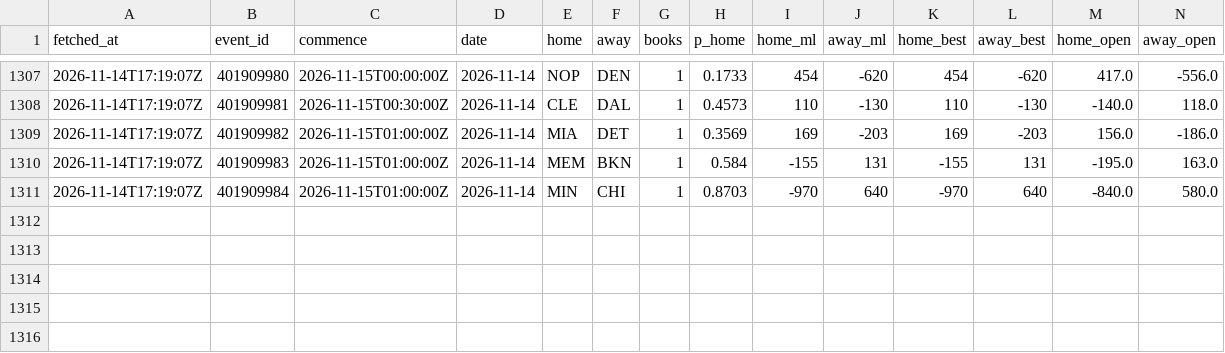
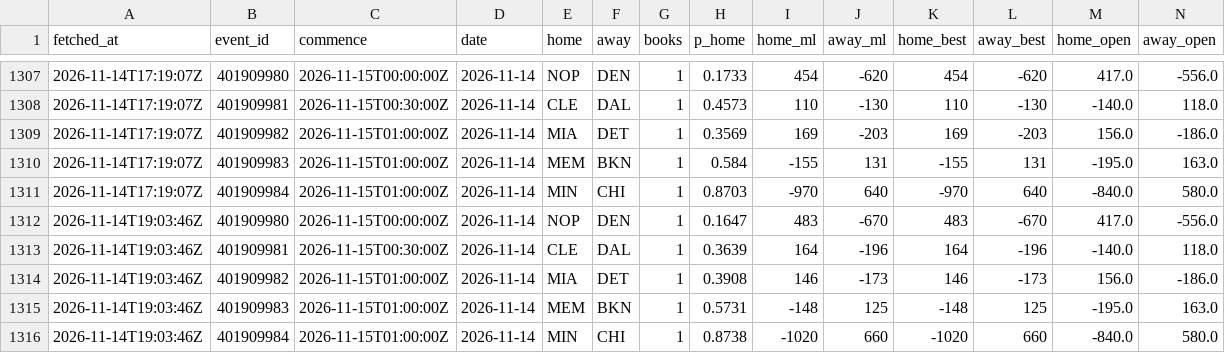
Before and after one commit to eseto9/NBA-Model, a CSV file: log/odds.csv, drawn as a sheet; only a part is shown, gaps mark what is left out; rows hold the shown columns only; the diff names each change by its address in the sheet, - before the commit and + after, or states it on an @@ line.

```diff
--- a/log/odds.csv
+++ b/log/odds.csv
+row 1312: 2026-11-14T19:03:46Z | 401909980 | 2026-11-15T00:00:00Z | 2026-11-14 | NOP | DEN | 1 | 0.1647 | 483 | -670 | 483 | -670 | 417.0 | -556.0
+row 1313: 2026-11-14T19:03:46Z | 401909981 | 2026-11-15T00:30:00Z | 2026-11-14 | CLE | DAL | 1 | 0.3639 | 164 | -196 | 164 | -196 | -140.0 | 118.0
+row 1314: 2026-11-14T19:03:46Z | 401909982 | 2026-11-15T01:00:00Z | 2026-11-14 | MIA | DET | 1 | 0.3908 | 146 | -173 | 146 | -173 | 156.0 | -186.0
+row 1315: 2026-11-14T19:03:46Z | 401909983 | 2026-11-15T01:00:00Z | 2026-11-14 | MEM | BKN | 1 | 0.5731 | -148 | 125 | -148 | 125 | -195.0 | 163.0
+row 1316: 2026-11-14T19:03:46Z | 401909984 | 2026-11-15T01:00:00Z | 2026-11-14 | MIN | CHI | 1 | 0.8738 | -1020 | 660 | -1020 | 660 | -840.0 | 580.0
```
Also changed, not shown: 2 other files.
